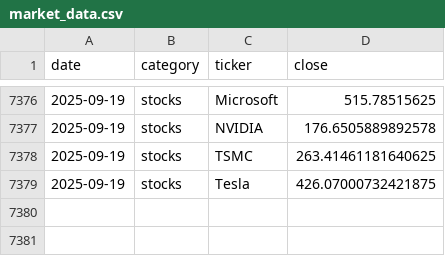
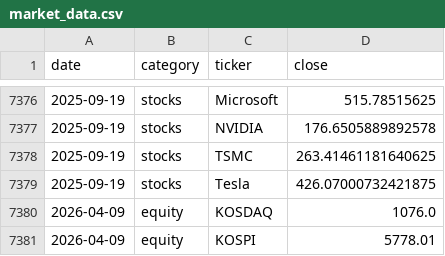
Before and after one commit to traderparamita/market-summary, a CSV file: history/market_data.csv, drawn as a sheet; only a part is shown, gaps mark what is left out; the diff names each change by its address in the sheet, - before the commit and + after, or states it on an @@ line.

```diff
--- a/history/market_data.csv
+++ b/history/market_data.csv
+row 7380: 2026-04-09 | equity | KOSDAQ | 1076.0
+row 7381: 2026-04-09 | equity | KOSPI | 5778.01
```
Also changed, not shown: 4 other files.
